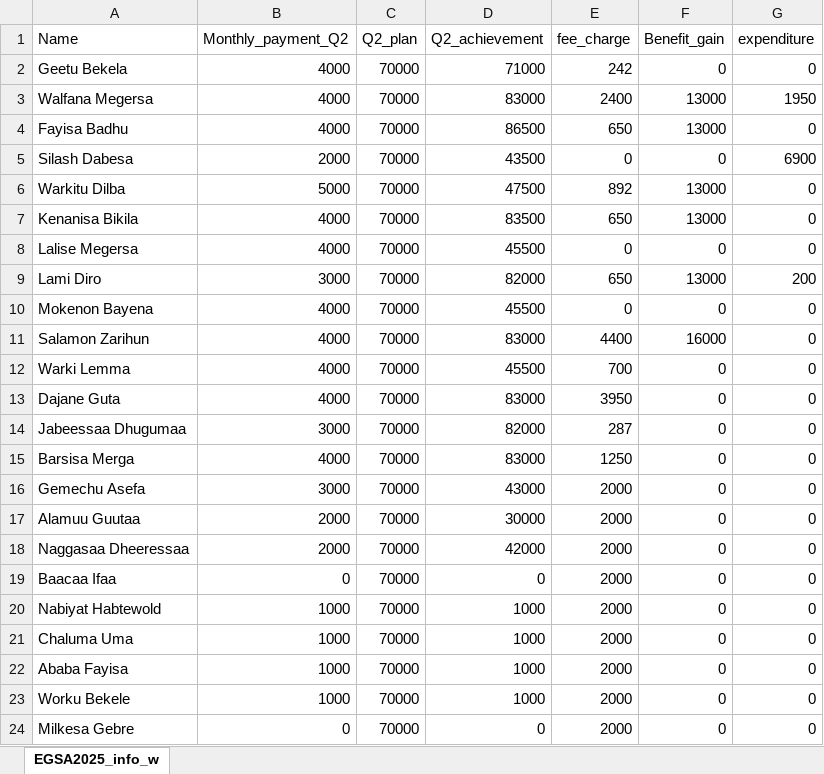
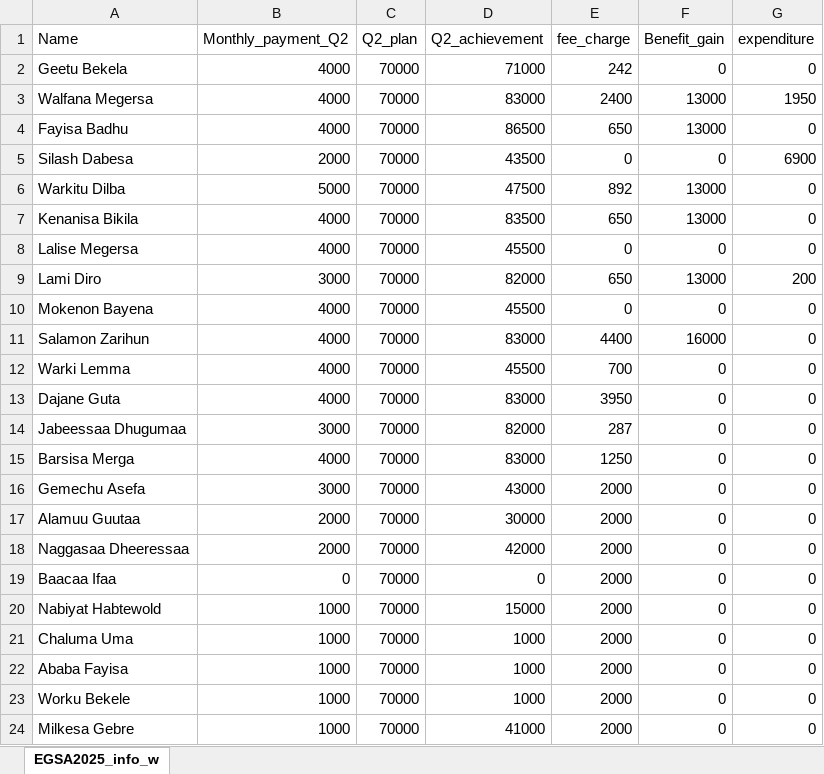
Before and after one commit to Walfaanaa/EGSA2025, an Excel workbook: EGSA2025_info_w.xlsx, sheet EGSA2025_info_w, drawn as a sheet; values as stored, in another font and other column widths than the file's, no borders; the diff names each change by its address in the sheet, - before the commit and + after, or states it on an @@ line.

Commit message:
Add files via upload

```diff
--- a/EGSA2025_info_w.xlsx (sheet EGSA2025_info_w)
+++ b/EGSA2025_info_w.xlsx (sheet EGSA2025_info_w)
-D20 (Q2_achievement): 1000
+D20 (Q2_achievement): 15000
-B24 (Monthly_payment_Q2): 0
+B24 (Monthly_payment_Q2): 1000
-D24 (Q2_achievement): 0
+D24 (Q2_achievement): 41000
```
